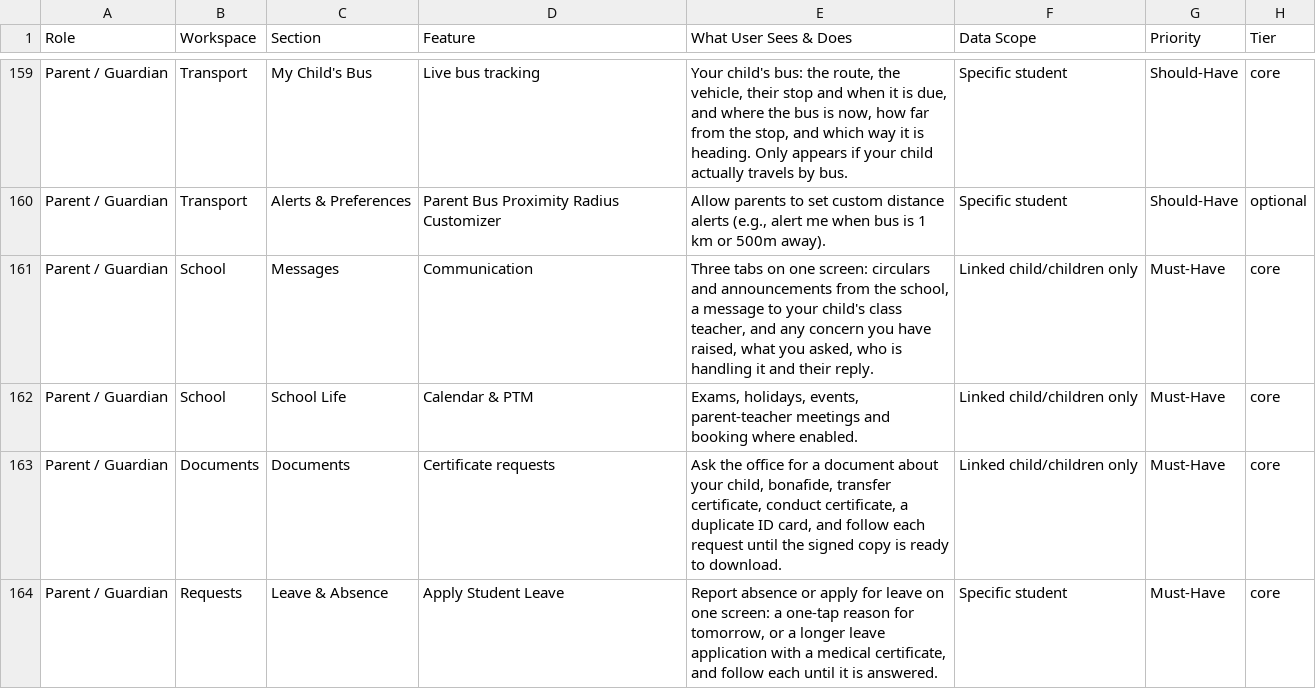
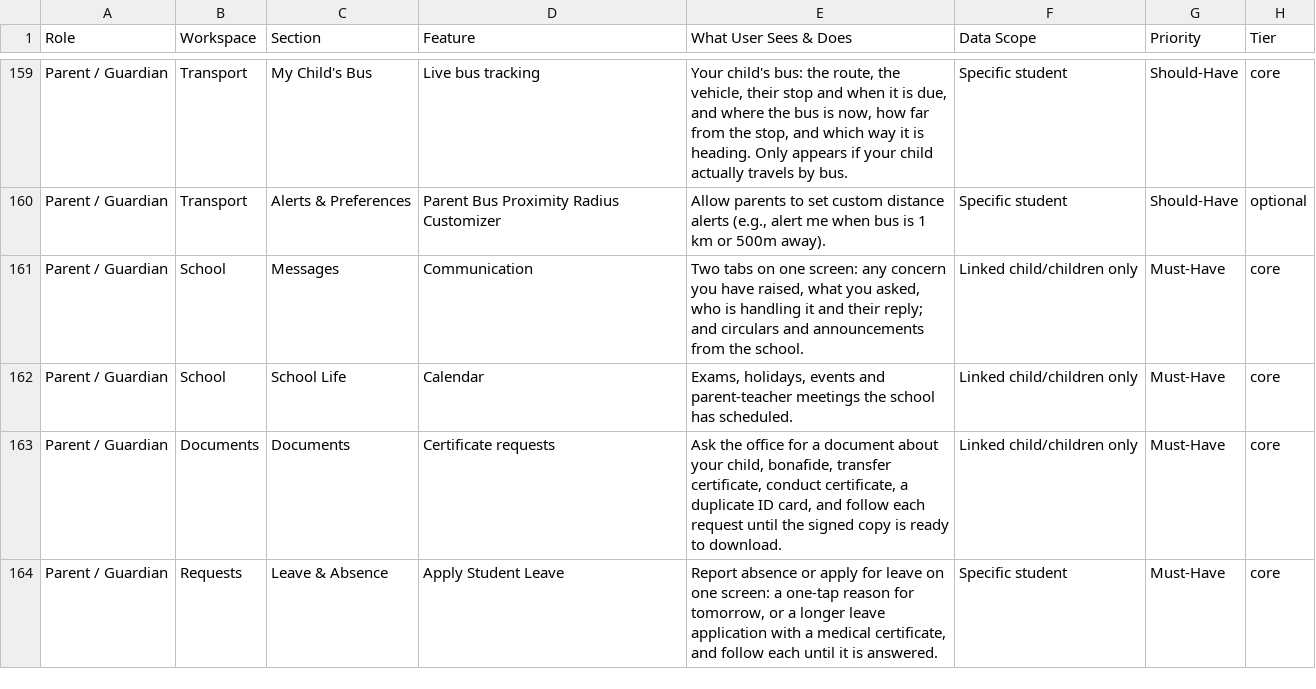
Before and after one commit to infovivencia2026-debug/temp_sch_erp-, a CSV file: docs/edu_features.csv, drawn as a sheet; only a part is shown, gaps mark what is left out.

```diff
--- a/docs/edu_features.csv
+++ b/docs/edu_features.csv
@@ -160,4 +160,4 @@ Parent / Guardian,Transport,My Child's Bus,Live bus tracking,"Your child's bus:
 Parent / Guardian,Transport,Alerts & Preferences,Parent Bus Proximity Radius Customizer,"Allow parents to set custom distance alerts (e.g., alert me when bus is 1 km or 500m away).",Specific student,Should-Have,optional
-Parent / Guardian,School,Messages,Communication,"Three tabs on one screen: circulars and announcements from the school, a message to your child's class teacher, and any concern you have raised, what you asked, who is handling it and their reply.",Linked child/children only,Must-Have,core
-Parent / Guardian,School,School Life,Calendar & PTM,"Exams, holidays, events, parent-teacher meetings and booking where enabled.",Linked child/children only,Must-Have,core
+Parent / Guardian,School,Messages,Communication,"Two tabs on one screen: any concern you have raised, what you asked, who is handling it and their reply; and circulars and announcements from the school.",Linked child/children only,Must-Have,core
+Parent / Guardian,School,School Life,Calendar,"Exams, holidays, events and parent-teacher meetings the school has scheduled.",Linked child/children only,Must-Have,core
 Parent / Guardian,Documents,Documents,Certificate requests,"Ask the office for a document about your child, bonafide, transfer certificate, conduct certificate, a duplicate ID card, and follow each request until the signed copy is ready to download.",Linked child/children only,Must-Have,core
```
Also changed, not shown: 7 other files.
